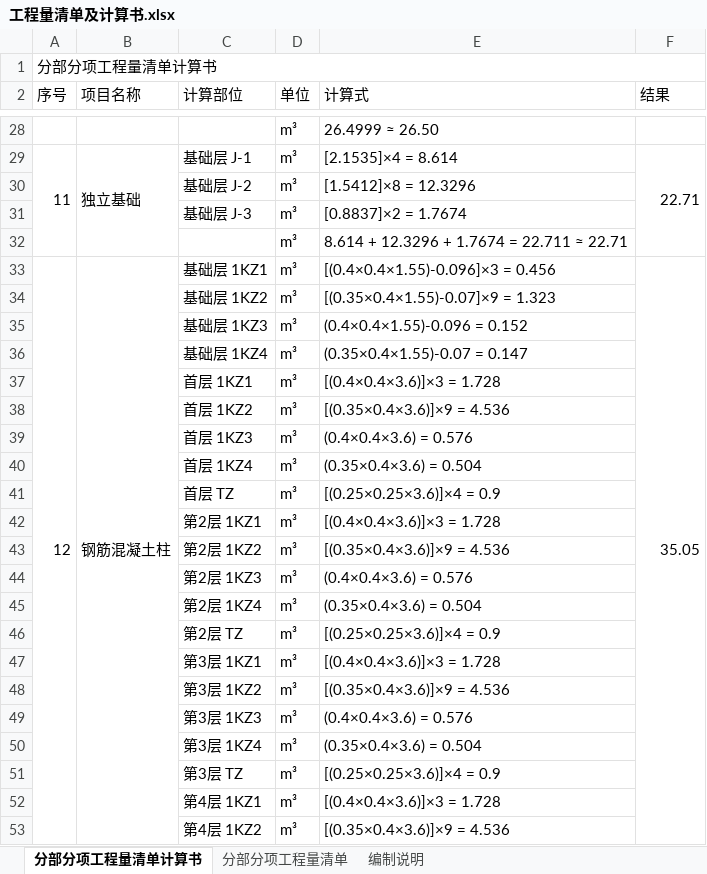
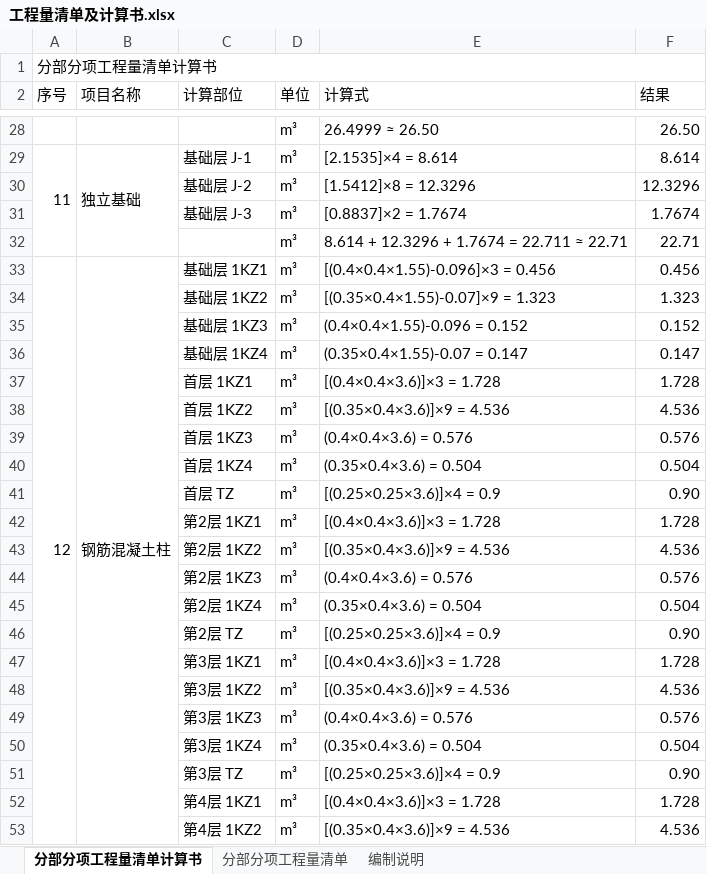
Before and after one commit to xiaoclux/gxc, an Excel workbook: 工程量清单/工程量清单及计算书.xlsx, sheet 分部分项工程量清单计算书, drawn as a sheet; only a part is shown, gaps mark what is left out; values as stored, in another font and other column widths than the file's, no cell formats; the diff covers the shown part only; the diff names each change by its address in the sheet, - before the commit and + after, or states it on an @@ line.

```diff
--- a/工程量清单/工程量清单及计算书.xlsx (sheet 分部分项工程量清单计算书)
+++ b/工程量清单/工程量清单及计算书.xlsx (sheet 分部分项工程量清单计算书)
-F28 (结果): (empty)
+F28 (结果): 26.50
-F29 (结果): 22.71
+F29 (结果): 8.614
-F29:F32 merged
-F30 (结果): (empty)
+F30 (结果): 12.3296
-F31 (结果): (empty)
+F31 (结果): 1.7674
-F32 (结果): (empty)
+F32 (结果): 22.71
-F33 (结果): 35.05
+F33 (结果): 0.456
-F33:F57 merged
-F34 (结果): (empty)
+F34 (结果): 1.323
-F35 (结果): (empty)
+F35 (结果): 0.152
-F36 (结果): (empty)
+F36 (结果): 0.147
-F37 (结果): (empty)
+F37 (结果): 1.728
-F38 (结果): (empty)
+F38 (结果): 4.536
-F39 (结果): (empty)
+F39 (结果): 0.576
-F40 (结果): (empty)
+F40 (结果): 0.504
-F41 (结果): (empty)
+F41 (结果): 0.90
-F42 (结果): (empty)
+F42 (结果): 1.728
-F43 (结果): (empty)
+F43 (结果): 4.536
-F44 (结果): (empty)
+F44 (结果): 0.576
-F45 (结果): (empty)
+F45 (结果): 0.504
-F46 (结果): (empty)
+F46 (结果): 0.90
-F47 (结果): (empty)
+F47 (结果): 1.728
-F48 (结果): (empty)
+F48 (结果): 4.536
-F49 (结果): (empty)
+F49 (结果): 0.576
-F50 (结果): (empty)
+F50 (结果): 0.504
-F51 (结果): (empty)
+F51 (结果): 0.90
-F52 (结果): (empty)
+F52 (结果): 1.728
-F53 (结果): (empty)
+F53 (结果): 4.536
```
Also changed, not shown: 603 edited cells and merged cells elsewhere in this sheet, cell formats, 1 other file.
